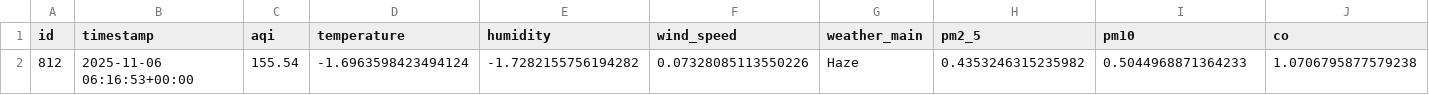
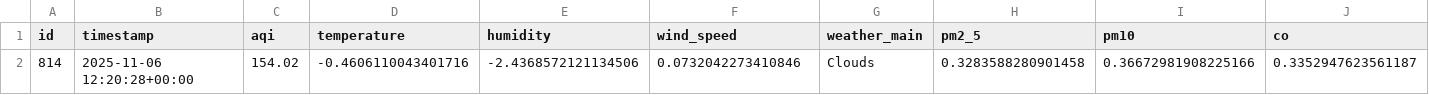
Before and after one commit to HibaAmin12/aqi-data-logger, a CSV file: latest_pollutants.csv, drawn as a sheet; only a part is shown; removed rows and columns are numbered as before the commit, all else as after; rows hold the shown columns only; the diff names each change by its address in the sheet, - before the commit and + after, or states it on an @@ line.

```diff
--- a/latest_pollutants.csv
+++ b/latest_pollutants.csv
-row 2: 812 | 2025-11-06 06:16:53+00:00 | 155.54 | -1.6963598423494124 | -1.7282155756194282 | 0.07328085113550226 | Haze | 0.4353246315235982 | 0.5044968871364233 | 1.0706795877579238
+row 2: 814 | 2025-11-06 12:20:28+00:00 | 154.02 | -0.4606110043401716 | -2.4368572121134506 | 0.0732042273410846 | Clouds | 0.3283588280901458 | 0.36672981908225166 | 0.3352947623561187
```
Also changed, not shown: model_outputs/model_results.csv, processed_data.csv, 2 other files.
